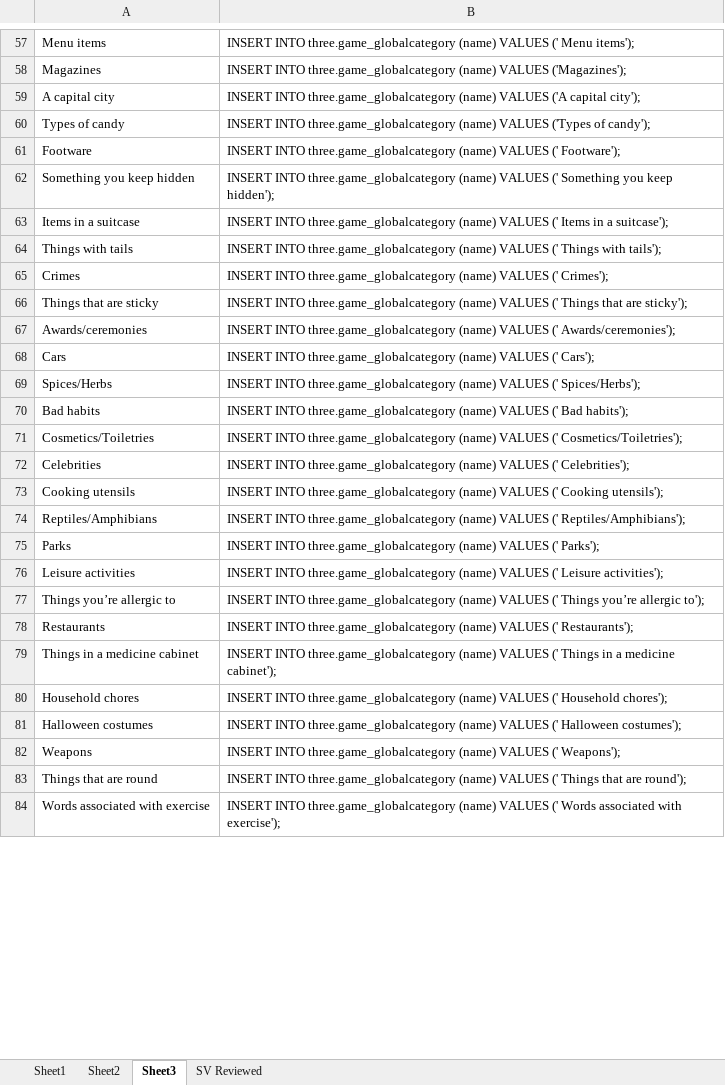
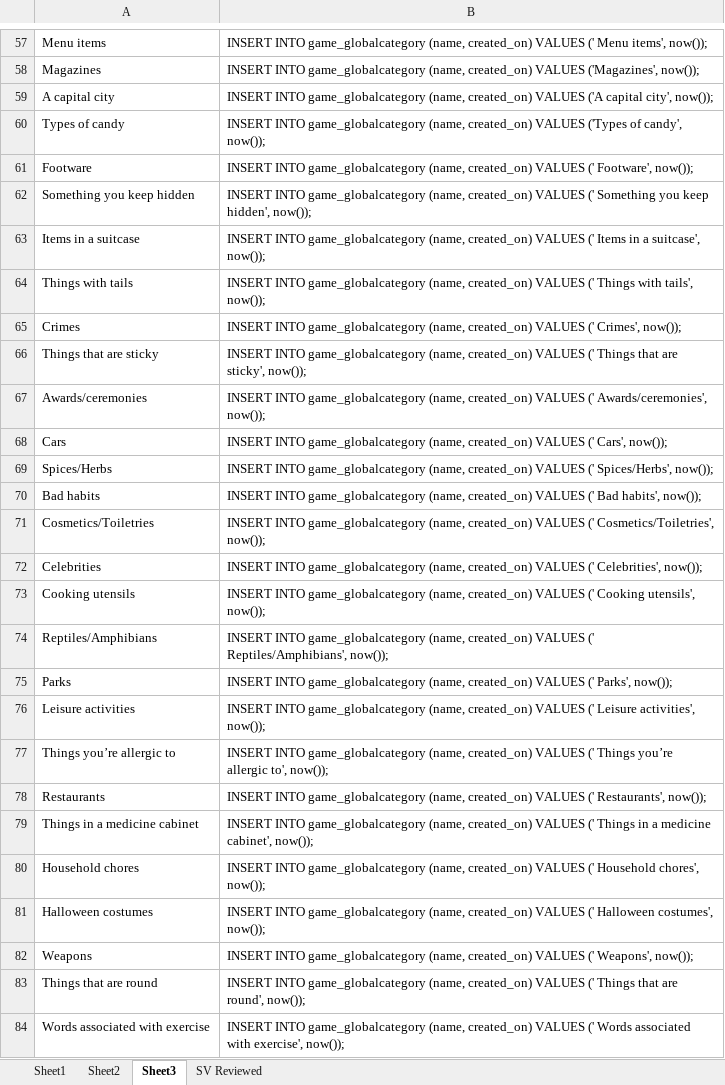
Before and after one commit to xuekhang/three, an Excel workbook: categories_etl.xlsx, sheet Sheet3, drawn as a sheet; only a part is shown, gaps mark what is left out; values as stored, in another font and other column widths than the file's, no borders; the diff covers the shown part only; the diff names each change by its address in the sheet, - before the commit and + after, or states it on an @@ line.

```diff
--- a/categories_etl.xlsx (sheet Sheet3)
+++ b/categories_etl.xlsx (sheet Sheet3)
-B57: INSERT INTO three.game_globalcategory (name) VALUES (' Menu items');
+B57: INSERT INTO game_globalcategory (name, created_on) VALUES (' Menu items', now());
-B58: INSERT INTO three.game_globalcategory (name) VALUES ('Magazines');
+B58: INSERT INTO game_globalcategory (name, created_on) VALUES ('Magazines', now());
-B59: INSERT INTO three.game_globalcategory (name) VALUES ('A capital city');
+B59: INSERT INTO game_globalcategory (name, created_on) VALUES ('A capital city', now());
-B60: INSERT INTO three.game_globalcategory (name) VALUES ('Types of candy');
+B60: INSERT INTO game_globalcategory (name, created_on) VALUES ('Types of candy', now());
-B61: INSERT INTO three.game_globalcategory (name) VALUES (' Footware');
+B61: INSERT INTO game_globalcategory (name, created_on) VALUES (' Footware', now());
-B62: INSERT INTO three.game_globalcategory (name) VALUES (' Something you keep hidden');
+B62: INSERT INTO game_globalcategory (name, created_on) VALUES (' Something you keep hidden', now());
-B63: INSERT INTO three.game_globalcategory (name) VALUES (' Items in a suitcase');
+B63: INSERT INTO game_globalcategory (name, created_on) VALUES (' Items in a suitcase', now());
-B64: INSERT INTO three.game_globalcategory (name) VALUES (' Things with tails');
+B64: INSERT INTO game_globalcategory (name, created_on) VALUES (' Things with tails', now());
-B65: INSERT INTO three.game_globalcategory (name) VALUES (' Crimes');
+B65: INSERT INTO game_globalcategory (name, created_on) VALUES (' Crimes', now());
-B66: INSERT INTO three.game_globalcategory (name) VALUES (' Things that are sticky');
+B66: INSERT INTO game_globalcategory (name, created_on) VALUES (' Things that are sticky', now());
-B67: INSERT INTO three.game_globalcategory (name) VALUES (' Awards/ceremonies');
+B67: INSERT INTO game_globalcategory (name, created_on) VALUES (' Awards/ceremonies', now());
-B68: INSERT INTO three.game_globalcategory (name) VALUES (' Cars');
+B68: INSERT INTO game_globalcategory (name, created_on) VALUES (' Cars', now());
-B69: INSERT INTO three.game_globalcategory (name) VALUES (' Spices/Herbs');
+B69: INSERT INTO game_globalcategory (name, created_on) VALUES (' Spices/Herbs', now());
-B70: INSERT INTO three.game_globalcategory (name) VALUES (' Bad habits');
+B70: INSERT INTO game_globalcategory (name, created_on) VALUES (' Bad habits', now());
-B71: INSERT INTO three.game_globalcategory (name) VALUES (' Cosmetics/Toiletries');
+B71: INSERT INTO game_globalcategory (name, created_on) VALUES (' Cosmetics/Toiletries', now());
-B72: INSERT INTO three.game_globalcategory (name) VALUES (' Celebrities');
+B72: INSERT INTO game_globalcategory (name, created_on) VALUES (' Celebrities', now());
-B73: INSERT INTO three.game_globalcategory (name) VALUES (' Cooking utensils');
+B73: INSERT INTO game_globalcategory (name, created_on) VALUES (' Cooking utensils', now());
-B74: INSERT INTO three.game_globalcategory (name) VALUES (' Reptiles/Amphibians');
+B74: INSERT INTO game_globalcategory (name, created_on) VALUES (' Reptiles/Amphibians', now());
-B75: INSERT INTO three.game_globalcategory (name) VALUES (' Parks');
+B75: INSERT INTO game_globalcategory (name, created_on) VALUES (' Parks', now());
-B76: INSERT INTO three.game_globalcategory (name) VALUES (' Leisure activities');
+B76: INSERT INTO game_globalcategory (name, created_on) VALUES (' Leisure activities', now());
-B77: INSERT INTO three.game_globalcategory (name) VALUES (' Things you’re allergic to');
+B77: INSERT INTO game_globalcategory (name, created_on) VALUES (' Things you’re allergic to', now());
-B78: INSERT INTO three.game_globalcategory (name) VALUES (' Restaurants');
+B78: INSERT INTO game_globalcategory (name, created_on) VALUES (' Restaurants', now());
-B79: INSERT INTO three.game_globalcategory (name) VALUES (' Things in a medicine cabinet');
+B79: INSERT INTO game_globalcategory (name, created_on) VALUES (' Things in a medicine cabinet', now());
-B80: INSERT INTO three.game_globalcategory (name) VALUES (' Household chores');
+B80: INSERT INTO game_globalcategory (name, created_on) VALUES (' Household chores', now());
-B81: INSERT INTO three.game_globalcategory (name) VALUES (' Halloween costumes');
+B81: INSERT INTO game_globalcategory (name, created_on) VALUES (' Halloween costumes', now());
-B82: INSERT INTO three.game_globalcategory (name) VALUES (' Weapons');
+B82: INSERT INTO game_globalcategory (name, created_on) VALUES (' Weapons', now());
-B83: INSERT INTO three.game_globalcategory (name) VALUES (' Things that are round');
+B83: INSERT INTO game_globalcategory (name, created_on) VALUES (' Things that are round', now());
-B84: INSERT INTO three.game_globalcategory (name) VALUES (' Words associated with exercise');
+B84: INSERT INTO game_globalcategory (name, created_on) VALUES (' Words associated with exercise', now());
```
Also changed, not shown: 172 edited cells elsewhere in this sheet, 2 other files.
